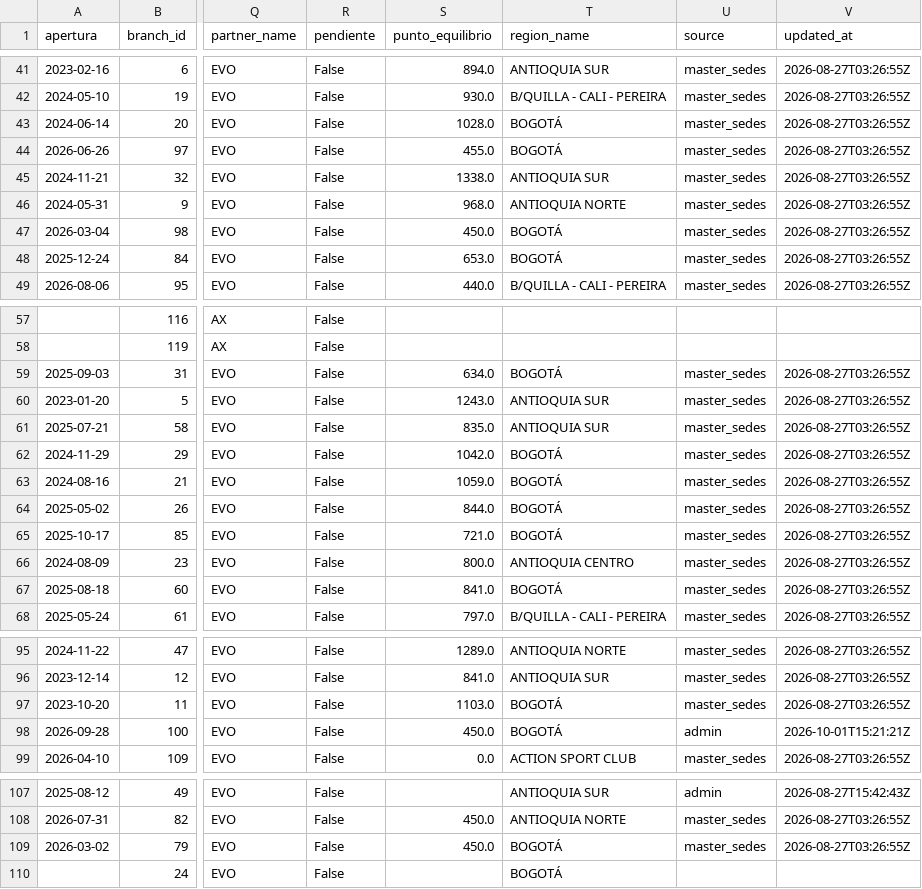
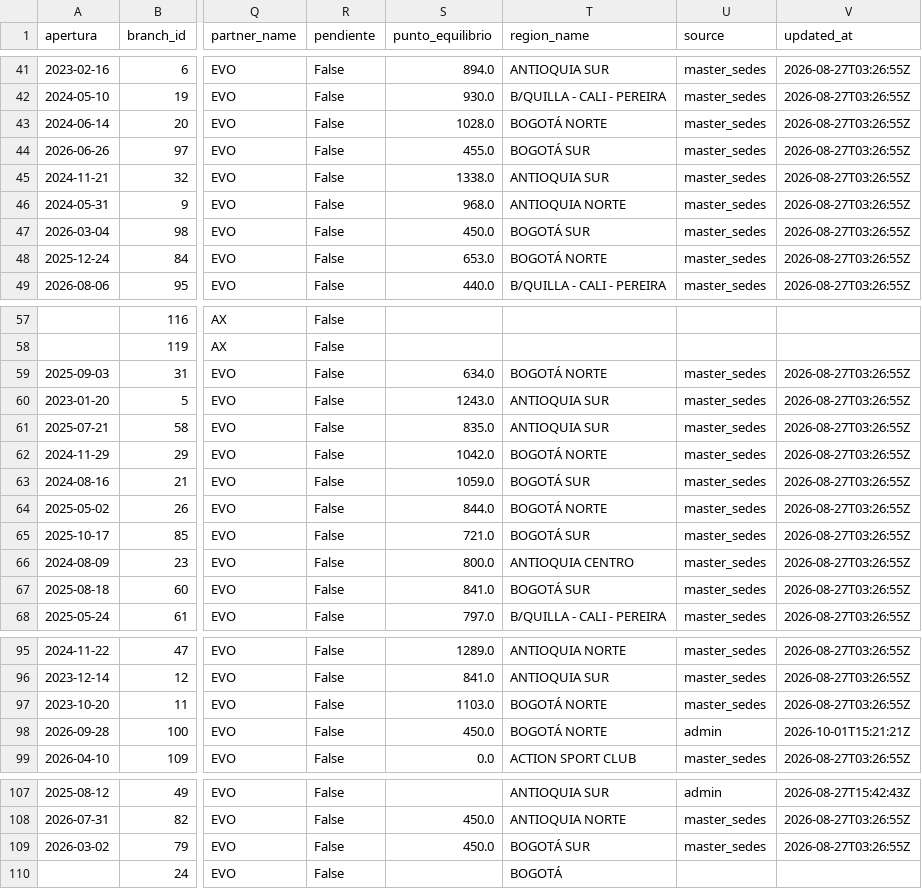
Before and after one commit to actionblackrep/dashboards, a CSV file: data/sedes.csv, drawn as a sheet; only a part is shown, gaps mark what is left out; the diff covers the shown part only; the diff names each change by its address in the sheet, - before the commit and + after, or states it on an @@ line.

```diff
--- a/data/sedes.csv
+++ b/data/sedes.csv
-T43 (region_name): BOGOTÁ
+T43 (region_name): BOGOTÁ NORTE
-T44 (region_name): BOGOTÁ
+T44 (region_name): BOGOTÁ SUR
-T47 (region_name): BOGOTÁ
+T47 (region_name): BOGOTÁ SUR
-T48 (region_name): BOGOTÁ
+T48 (region_name): BOGOTÁ NORTE
-T59 (region_name): BOGOTÁ
+T59 (region_name): BOGOTÁ NORTE
-T62 (region_name): BOGOTÁ
+T62 (region_name): BOGOTÁ NORTE
-T63 (region_name): BOGOTÁ
+T63 (region_name): BOGOTÁ SUR
-T64 (region_name): BOGOTÁ
+T64 (region_name): BOGOTÁ NORTE
-T65 (region_name): BOGOTÁ
+T65 (region_name): BOGOTÁ SUR
-T67 (region_name): BOGOTÁ
+T67 (region_name): BOGOTÁ SUR
-T97:T98 (region_name): BOGOTÁ
+T97:T98 (region_name): BOGOTÁ NORTE
-T109 (region_name): BOGOTÁ
+T109 (region_name): BOGOTÁ SUR
```
Also changed, not shown: 4 edited cells elsewhere in this file, data/filtered_data_br.csv, 2 other files.
